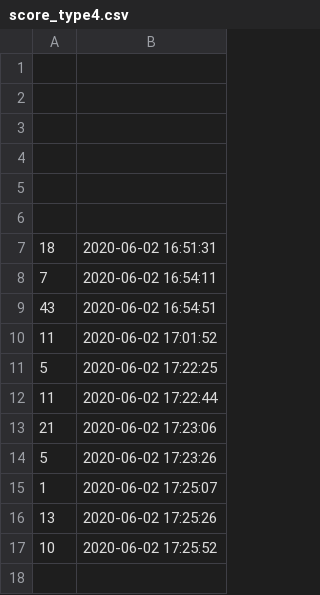
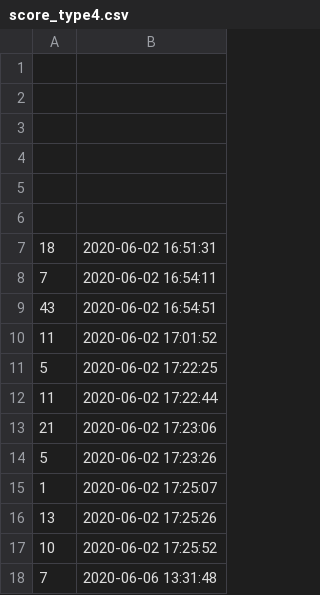
Before and after one commit to CSID-DGU/2020-1-OSSP-Deep-bug-2-, a CSV file: Dodge-game/score_type4.csv, drawn as a sheet.

```diff
--- a/Dodge-game/score_type4.csv
+++ b/Dodge-game/score_type4.csv
@@ -17 +17,2 @@
 10,2020-06-02 17:25:52
+7,2020-06-06 13:31:48
```
Also changed, not shown: Dodge-game/score_type1.csv, 3 other files.
